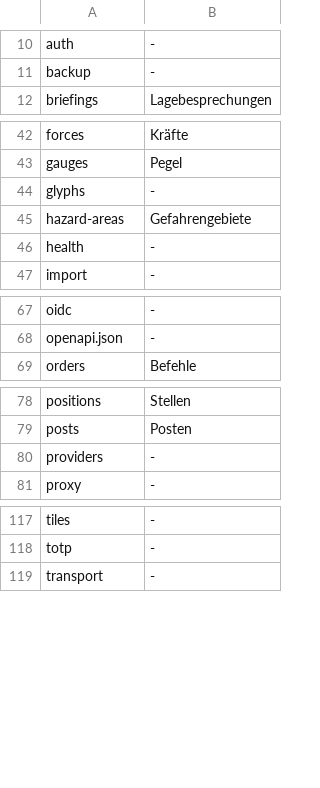
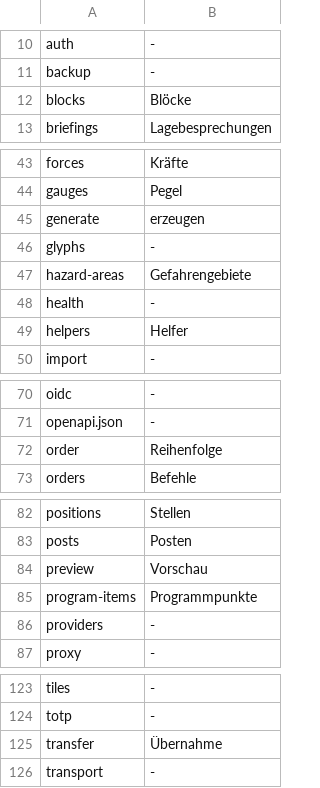
Before and after one commit to rubenvitt/lifeline-hub, a TSV file: scripts/api-routen-woerter.tsv, drawn as a sheet; only a part is shown, gaps mark what is left out.

```diff
--- a/scripts/api-routen-woerter.tsv
+++ b/scripts/api-routen-woerter.tsv
@@ -11,2 +11,3 @@ auth	-
 backup	-
+blocks	Blöcke
 briefings	Lagebesprechungen
@@ -43,2 +44,3 @@ forces	Kräfte
 gauges	Pegel
+generate	erzeugen
 glyphs	-
@@ -46,2 +48,3 @@ hazard-areas	Gefahrengebiete
 health	-
+helpers	Helfer
 import	-
@@ -68,2 +71,3 @@ oidc	-
 openapi.json	-
+order	Reihenfolge
 orders	Befehle
@@ -79,2 +83,4 @@ positions	Stellen
 posts	Posten
+preview	Vorschau
+program-items	Programmpunkte
 providers	-
@@ -118,2 +124,3 @@ tiles	-
 totp	-
+transfer	Übernahme
 transport	-
```
Also changed, not shown: 17 other files.
